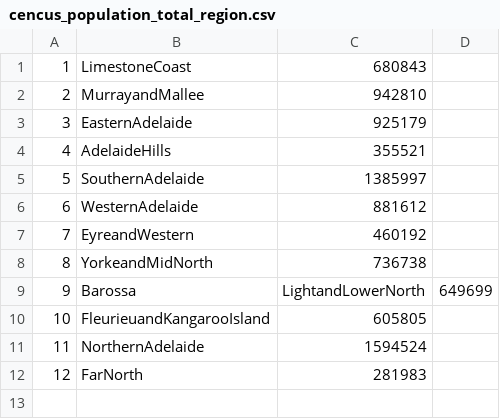
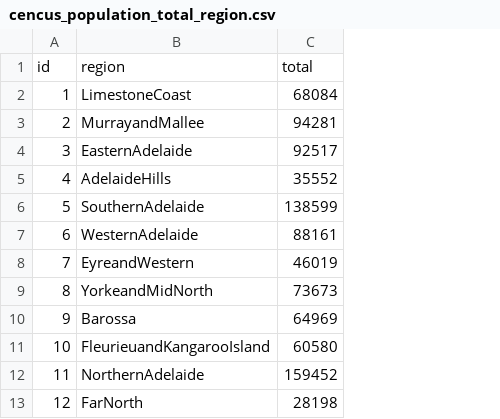
Before and after one commit to YourCommunitySpace/datastrikesback, a CSV file: assets/cencus_population_total_region.csv, drawn as a sheet; removed rows and columns are numbered as before the commit, all else as after; the diff names each change by its address in the sheet, - before the commit and + after, or states it on an @@ line.

Commit message:
Bring population from 2016 census

```diff
--- a/assets/cencus_population_total_region.csv
+++ b/assets/cencus_population_total_region.csv
-column C, rows 1-12: 680843 | 942810 | 925179 | 355521 | 1385997 | 881612 | 460192 | 736738 | LightandLowerNorth | 605805 | 1594524 | 281983
-column D, row 9: 649699
+column C, rows 2-13: 68084 | 94281 | 92517 | 35552 | 138599 | 88161 | 46019 | 73673 | 64969 | 60580 | 159452 | 28198
+row 1: id | region | total
```
Also changed, not shown: 3 other files.
